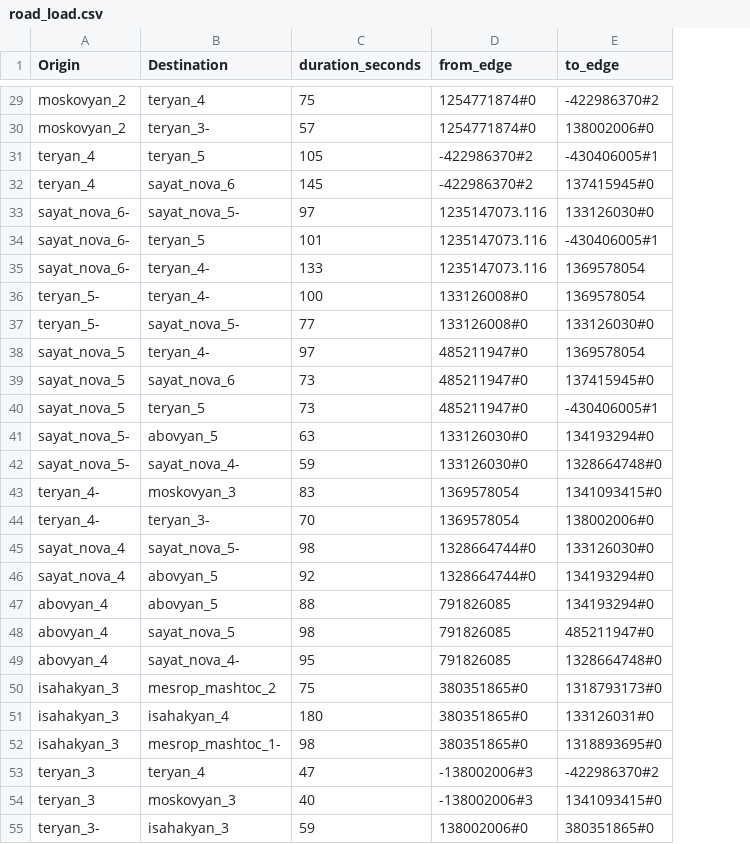
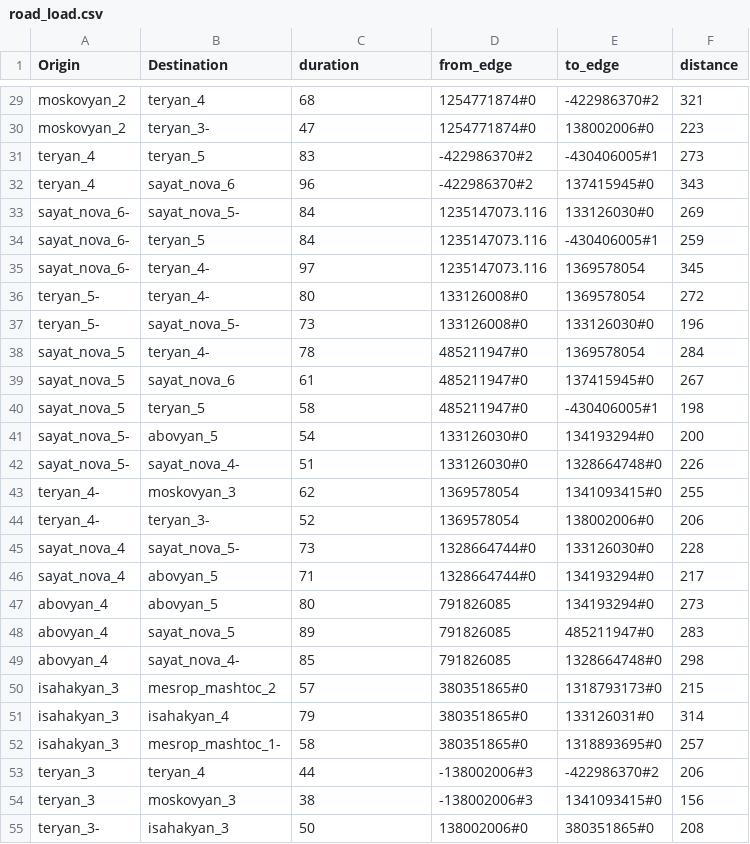
Before and after one commit to margalstyan/live-traffic-data, a CSV file: torch_rl_sumo/road_load.csv, drawn as a sheet; only a part is shown, gaps mark what is left out; the diff covers the shown part only; the diff names each change by its address in the sheet, - before the commit and + after, or states it on an @@ line.

```diff
--- a/torch_rl_sumo/road_load.csv
+++ b/torch_rl_sumo/road_load.csv
+column F (distance), rows 29-55: 321 | 223 | 273 | 343 | 269 | 259 | 345 | 272 | 196 | 284 | 267 | 198 | 200 | 226 | 255 | 206 | 228 | 217 | 273 | 283 | 298 | 215 | 314 | 257 | 206 | 156 | 208
-C1: duration_seconds
+C1: duration
-C29 (duration): 75
+C29 (duration): 68
-C30 (duration): 57
+C30 (duration): 47
-C31 (duration): 105
+C31 (duration): 83
-C32 (duration): 145
+C32 (duration): 96
-C33 (duration): 97
+C33 (duration): 84
-C34 (duration): 101
+C34 (duration): 84
-C35 (duration): 133
+C35 (duration): 97
-C36 (duration): 100
+C36 (duration): 80
-C37 (duration): 77
+C37 (duration): 73
-C38 (duration): 97
+C38 (duration): 78
-C39 (duration): 73
+C39 (duration): 61
-C40 (duration): 73
+C40 (duration): 58
-C41 (duration): 63
+C41 (duration): 54
-C42 (duration): 59
+C42 (duration): 51
-C43 (duration): 83
+C43 (duration): 62
-C44 (duration): 70
+C44 (duration): 52
-C45 (duration): 98
+C45 (duration): 73
-C46 (duration): 92
+C46 (duration): 71
-C47 (duration): 88
+C47 (duration): 80
-C48 (duration): 98
+C48 (duration): 89
-C49 (duration): 95
+C49 (duration): 85
-C50 (duration): 75
+C50 (duration): 57
-C51 (duration): 180
+C51 (duration): 79
-C52 (duration): 98
+C52 (duration): 58
-C53 (duration): 47
+C53 (duration): 44
-C54 (duration): 40
+C54 (duration): 38
-C55 (duration): 59
+C55 (duration): 50
```
Also changed, not shown: 126 edited cells elsewhere in this file, 20 other files.
